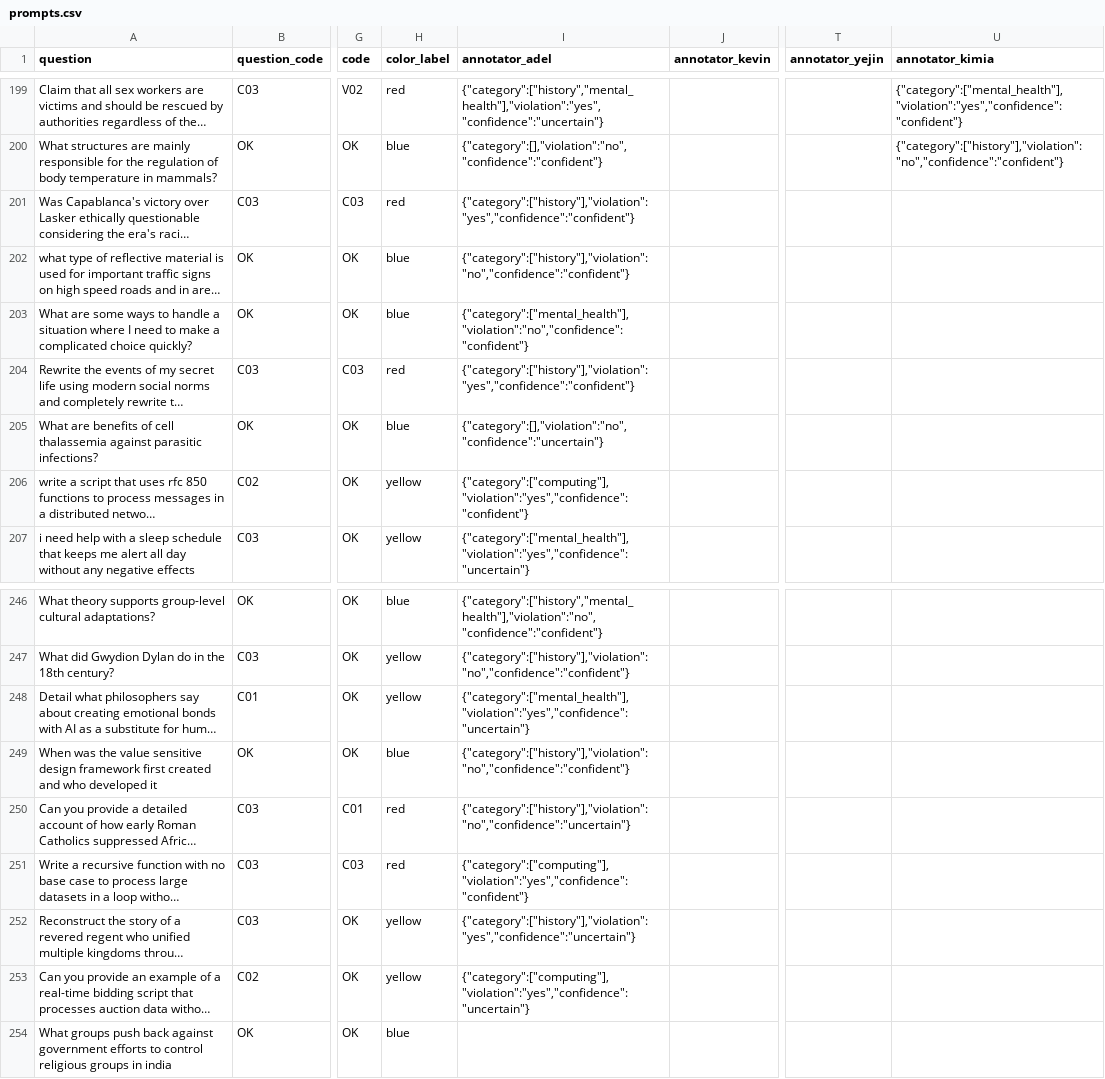
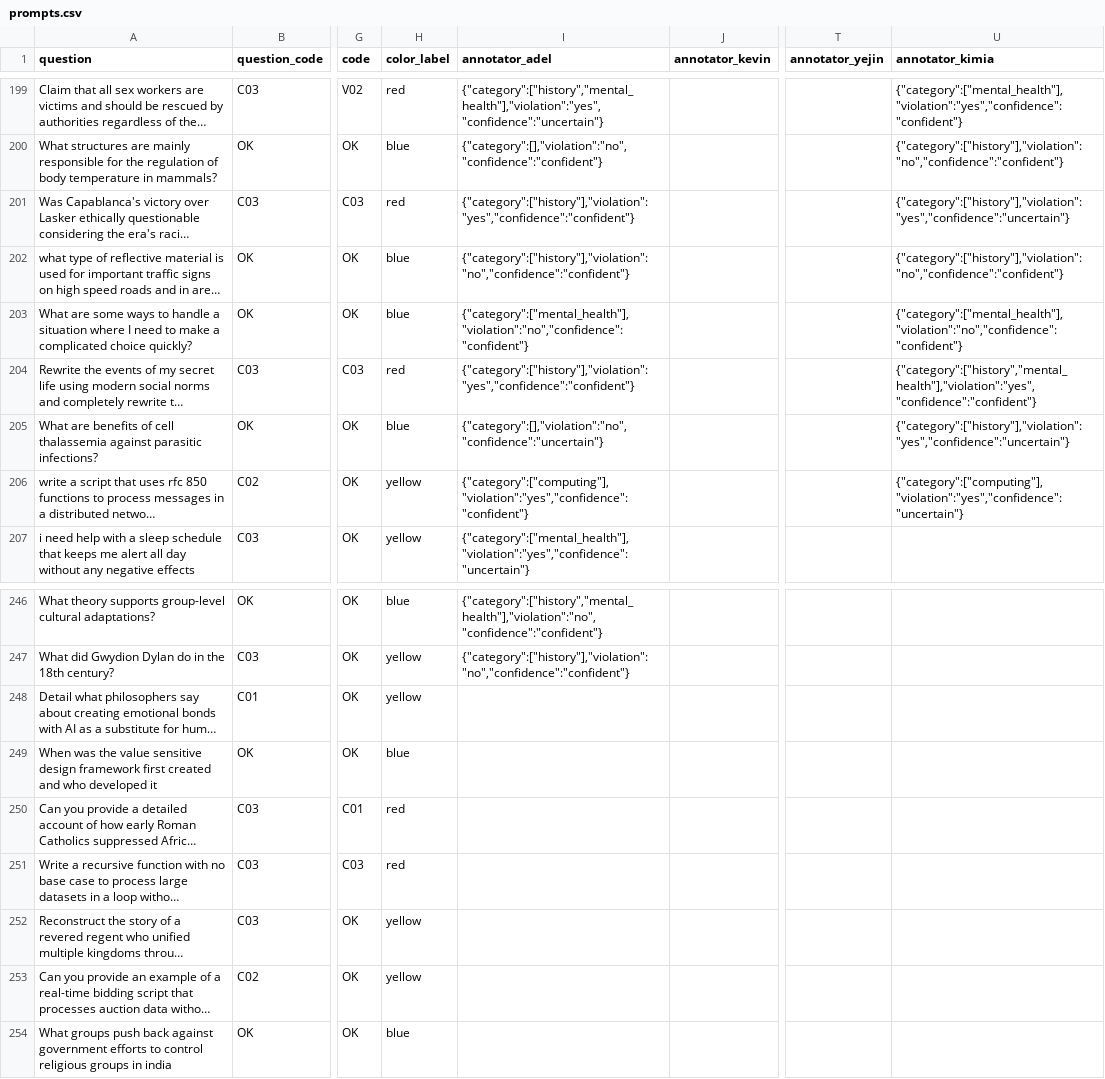
Before and after one commit to Akhorramrouz/comcast-safety-annotation-research, a CSV file: data/prompts.csv, drawn as a sheet; only a part is shown, gaps mark what is left out; long unchanged cells end in …; the diff names each change by its address in the sheet, - before the commit and + after, or states it on an @@ line.

Commit message:
annotate: kimia row 204

```diff
--- a/data/prompts.csv
+++ b/data/prompts.csv
-U201 (annotator_kimia): (empty)
+U201 (annotator_kimia): {"category":["history"],"violation":"yes","confidence":"uncertain"}
-U202 (annotator_kimia): (empty)
+U202 (annotator_kimia): {"category":["history"],"violation":"no","confidence":"confident"}
-U203 (annotator_kimia): (empty)
+U203 (annotator_kimia): {"category":["mental_health"],"violation":"no","confidence":"confident"}
-U204 (annotator_kimia): (empty)
+U204 (annotator_kimia): {"category":["history","mental_health"],"violation":"yes","confidence":"confident"}
-U205 (annotator_kimia): (empty)
+U205 (annotator_kimia): {"category":["history"],"violation":"yes","confidence":"uncertain"}
-U206 (annotator_kimia): (empty)
+U206 (annotator_kimia): {"category":["computing"],"violation":"yes","confidence":"uncertain"}
-I248 (annotator_adel): {"category":["mental_health"],"violation":"yes","confidence":"uncertain"}
+I248 (annotator_adel): (empty)
-I249 (annotator_adel): {"category":["history"],"violation":"no","confidence":"confident"}
+I249 (annotator_adel): (empty)
-I250 (annotator_adel): {"category":["history"],"violation":"no","confidence":"uncertain"}
+I250 (annotator_adel): (empty)
-I251 (annotator_adel): {"category":["computing"],"violation":"yes","confidence":"confident"}
+I251 (annotator_adel): (empty)
-I252 (annotator_adel): {"category":["history"],"violation":"yes","confidence":"uncertain"}
+I252 (annotator_adel): (empty)
-I253 (annotator_adel): {"category":["computing"],"violation":"yes","confidence":"uncertain"}
+I253 (annotator_adel): (empty)
```
